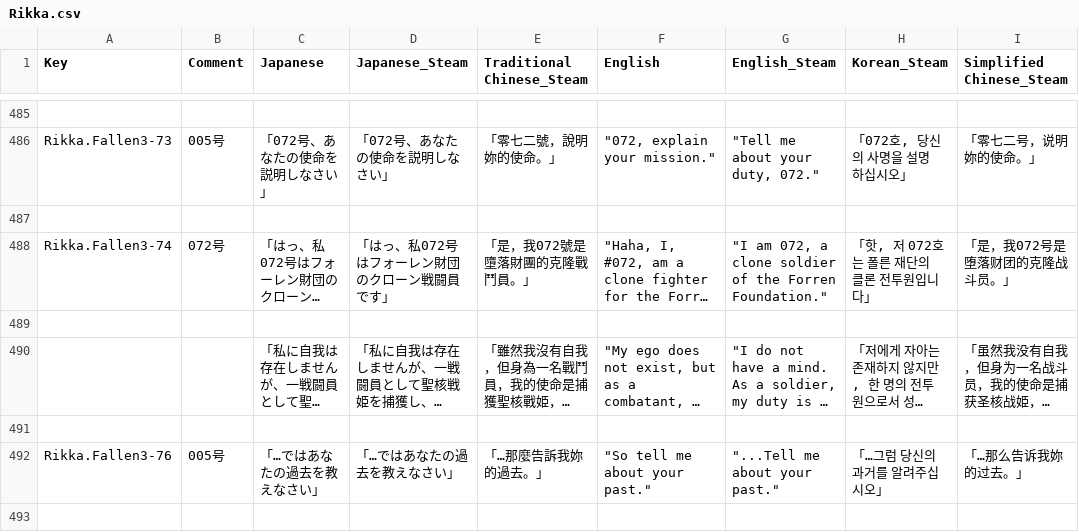
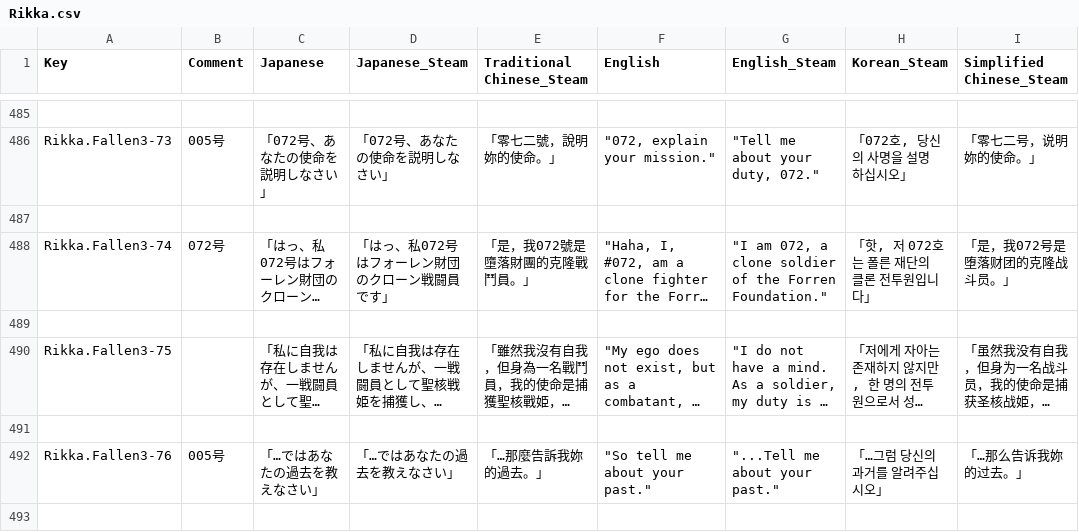
Before and after one commit to maryphun/MagicalHeroines, a CSV file: Assets/Resources/LocalizationSheet/Rikka.csv, drawn as a sheet; only a part is shown, gaps mark what is left out; long unchanged cells end in …; the diff names each change by its address in the sheet, - before the commit and + after, or states it on an @@ line.

```diff
--- a/Assets/Resources/LocalizationSheet/Rikka.csv
+++ b/Assets/Resources/LocalizationSheet/Rikka.csv
-A490 (Key): (empty)
+A490 (Key): Rikka.Fallen3-75
```
Also changed, not shown: Assets/Resources/LocalizationSheet/System.csv, 3 other files.
